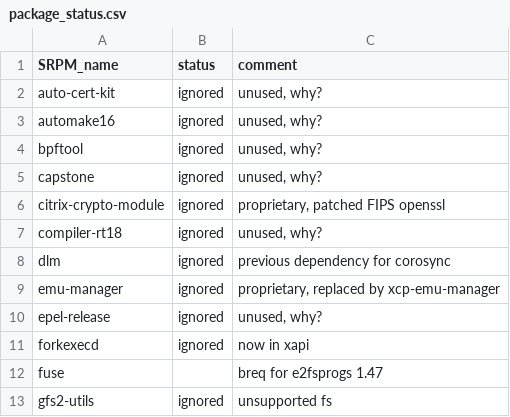
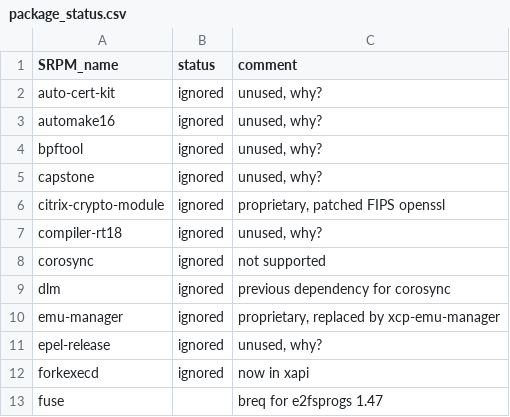
Before and after one commit to xcp-ng/xcp, a CSV file: scripts/repo_status/package_status.csv, drawn as a sheet; only a part is shown; the shorter side is filled out with more unchanged rows; the diff names each change by its address in the sheet, - before the commit and + after, or states it on an @@ line.

Commit message:
ignore corosync
Signed-off-by: Gaëtan Lehmann <gaetan.lehmann@vates.tech>

```diff
--- a/scripts/repo_status/package_status.csv
+++ b/scripts/repo_status/package_status.csv
+row 8: corosync | ignored | not supported
```
